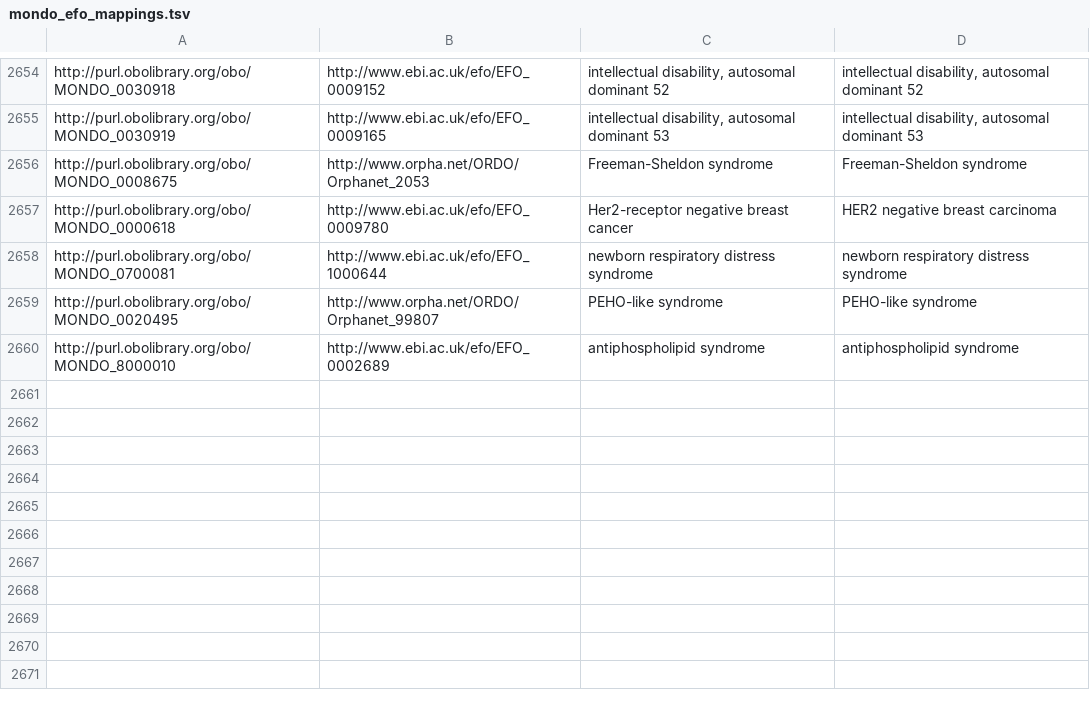
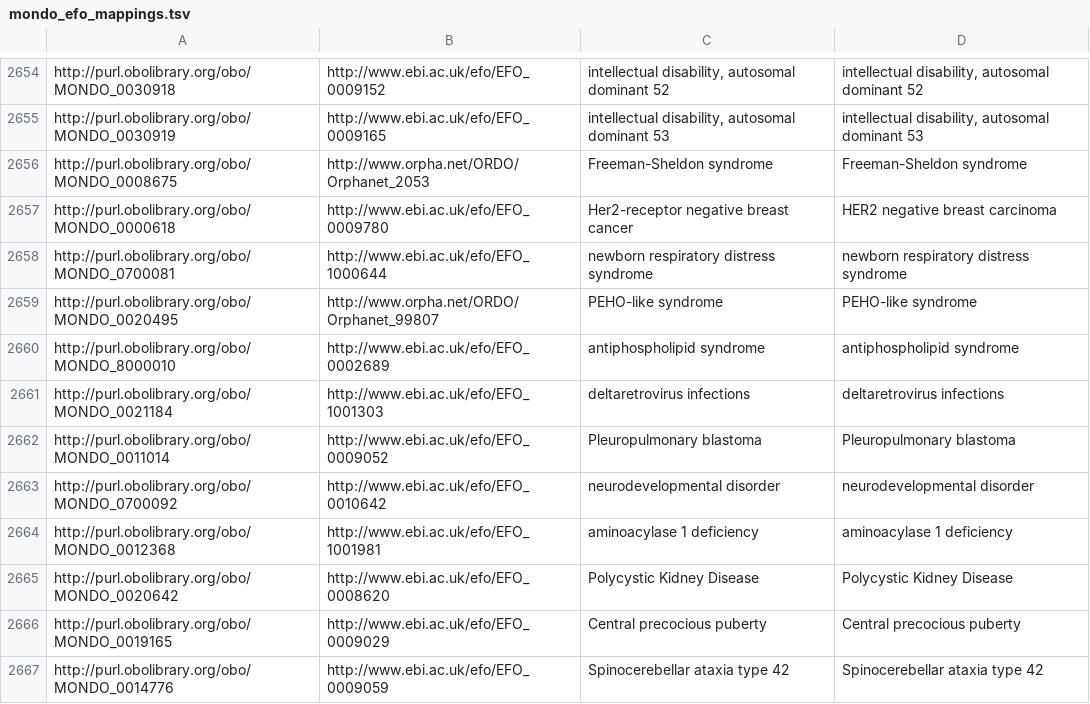
Before and after one commit to EBISPOT/efo, a TSV file: src/ontology/components/mondo_efo_mappings.tsv, drawn as a sheet; only a part is shown, gaps mark what is left out; the diff names each change by its address in the sheet, - before the commit and + after, or states it on an @@ line.

Commit message:
Added mappings for duplicated EFO Mondo terms for #1645

```diff
--- a/src/ontology/components/mondo_efo_mappings.tsv
+++ b/src/ontology/components/mondo_efo_mappings.tsv
+row 2661: http://purl.obolibrary.org/obo/MONDO_0021184 | http://www.ebi.ac.uk/efo/EFO_1001303 | deltaretrovirus infections | deltaretrovirus infections
+row 2662: http://purl.obolibrary.org/obo/MONDO_0011014 | http://www.ebi.ac.uk/efo/EFO_0009052 | Pleuropulmonary blastoma | Pleuropulmonary blastoma
+row 2663: http://purl.obolibrary.org/obo/MONDO_0700092 | http://www.ebi.ac.uk/efo/EFO_0010642 | neurodevelopmental disorder | neurodevelopmental disorder
+row 2664: http://purl.obolibrary.org/obo/MONDO_0012368 | http://www.ebi.ac.uk/efo/EFO_1001981 | aminoacylase 1 deficiency | aminoacylase 1 deficiency
+row 2665: http://purl.obolibrary.org/obo/MONDO_0020642 | http://www.ebi.ac.uk/efo/EFO_0008620 | Polycystic Kidney Disease | Polycystic Kidney Disease
+row 2666: http://purl.obolibrary.org/obo/MONDO_0019165 | http://www.ebi.ac.uk/efo/EFO_0009029 | Central precocious puberty | Central precocious puberty
+row 2667: http://purl.obolibrary.org/obo/MONDO_0014776 | http://www.ebi.ac.uk/efo/EFO_0009059 | Spinocerebellar ataxia type 42 | Spinocerebellar ataxia type 42
```
Also changed, not shown: 4 other files.
